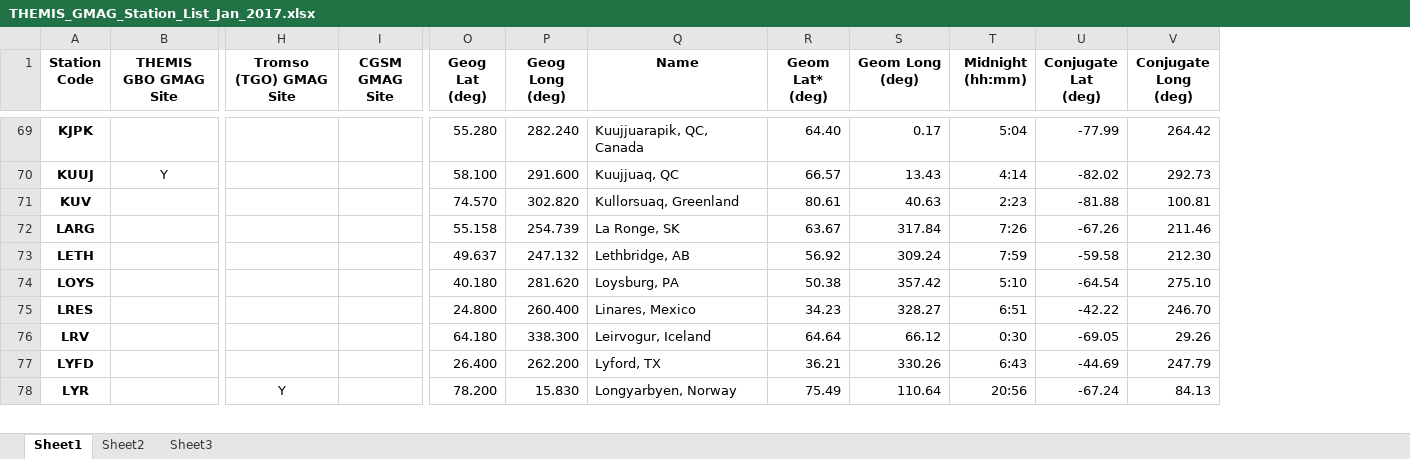
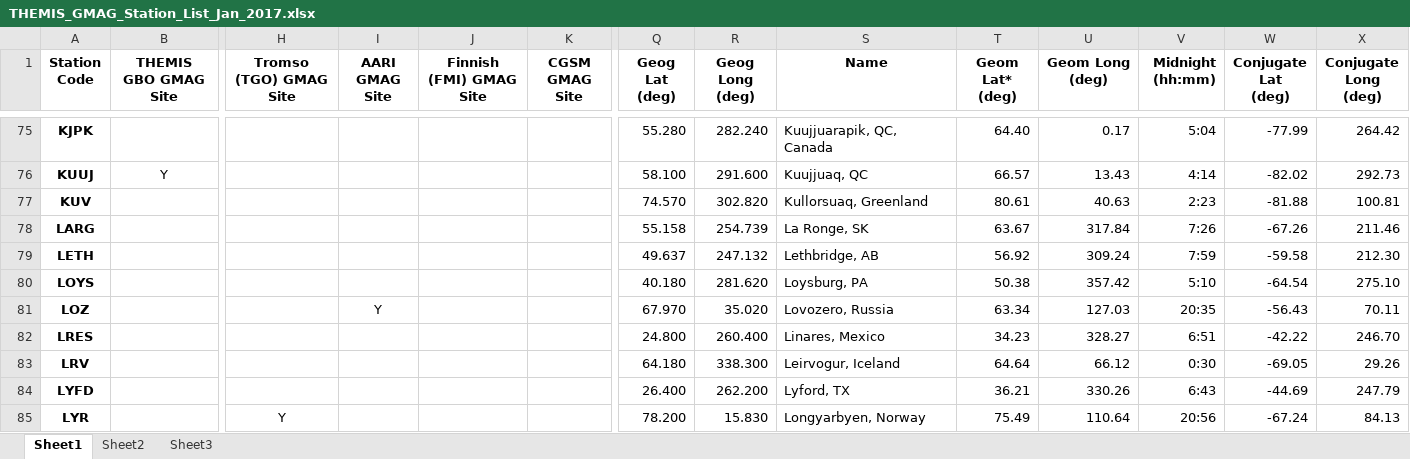
Before and after one commit to yangjian615/spedas_watch, an Excel workbook: idl/projects/themis/ground/THEMIS_GMAG_Station_List_Jan_2017.xlsx, sheet Sheet1, drawn as a sheet; only a part is shown, gaps mark what is left out; values as stored, in another font and other column widths than the file's, no borders; rows hold the shown columns only; the diff covers the shown part only; the diff names each change by its address in the sheet, - before the commit and + after, or states it on an @@ line.

```diff
--- a/idl/projects/themis/ground/THEMIS_GMAG_Station_List_Jan_2017.xlsx (sheet Sheet1)
+++ b/idl/projects/themis/ground/THEMIS_GMAG_Station_List_Jan_2017.xlsx (sheet Sheet1)
+column I (AARI GMAG Site), empty
+column J (Finnish (FMI) GMAG Site), empty
+row 81: LOZ |  |  | Y |  |  | 67.970 | 35.020 | Lovozero, Russia | 63.34 | 127.03 | 20:35 | -56.43 | 70.11
```
Also changed, not shown: 15 added rows elsewhere in this sheet, 16 other files.
